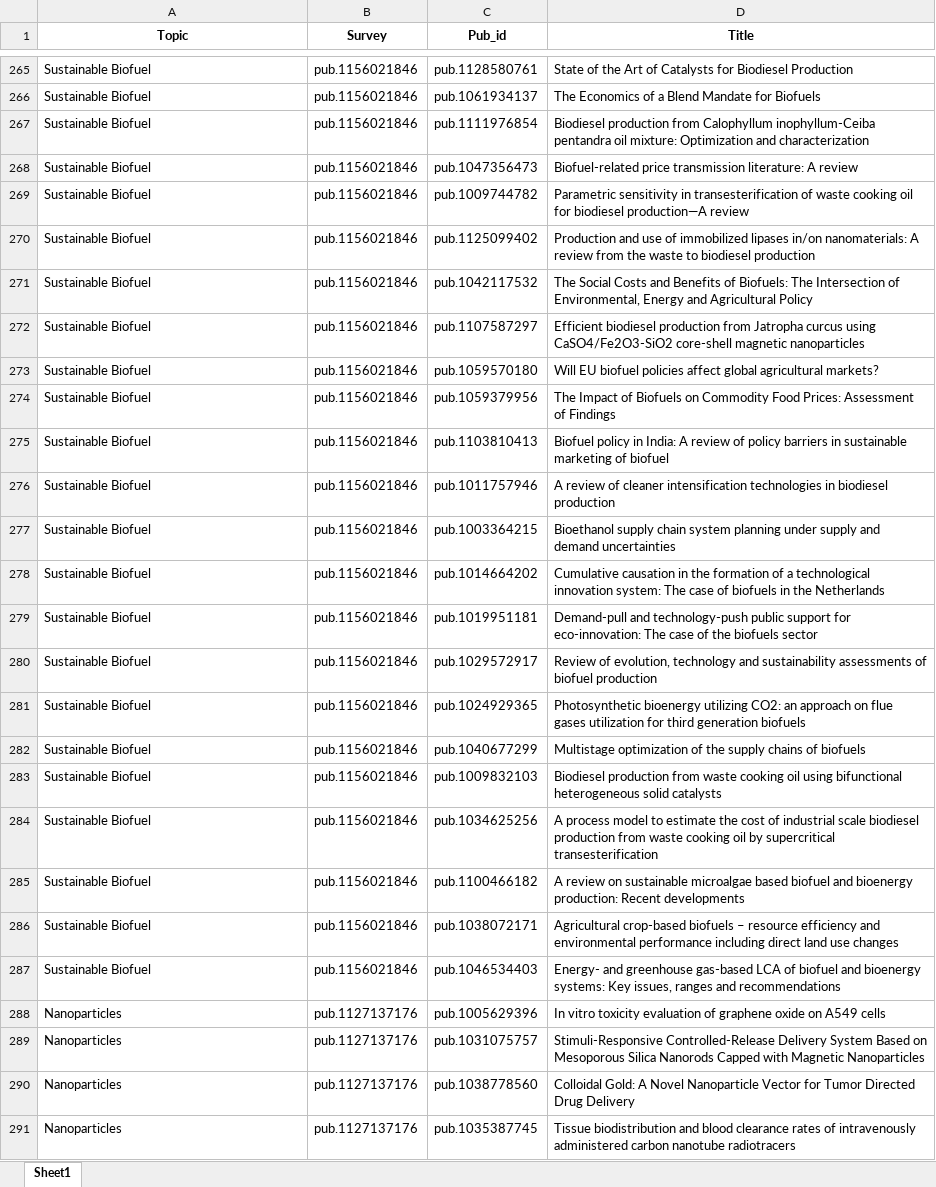
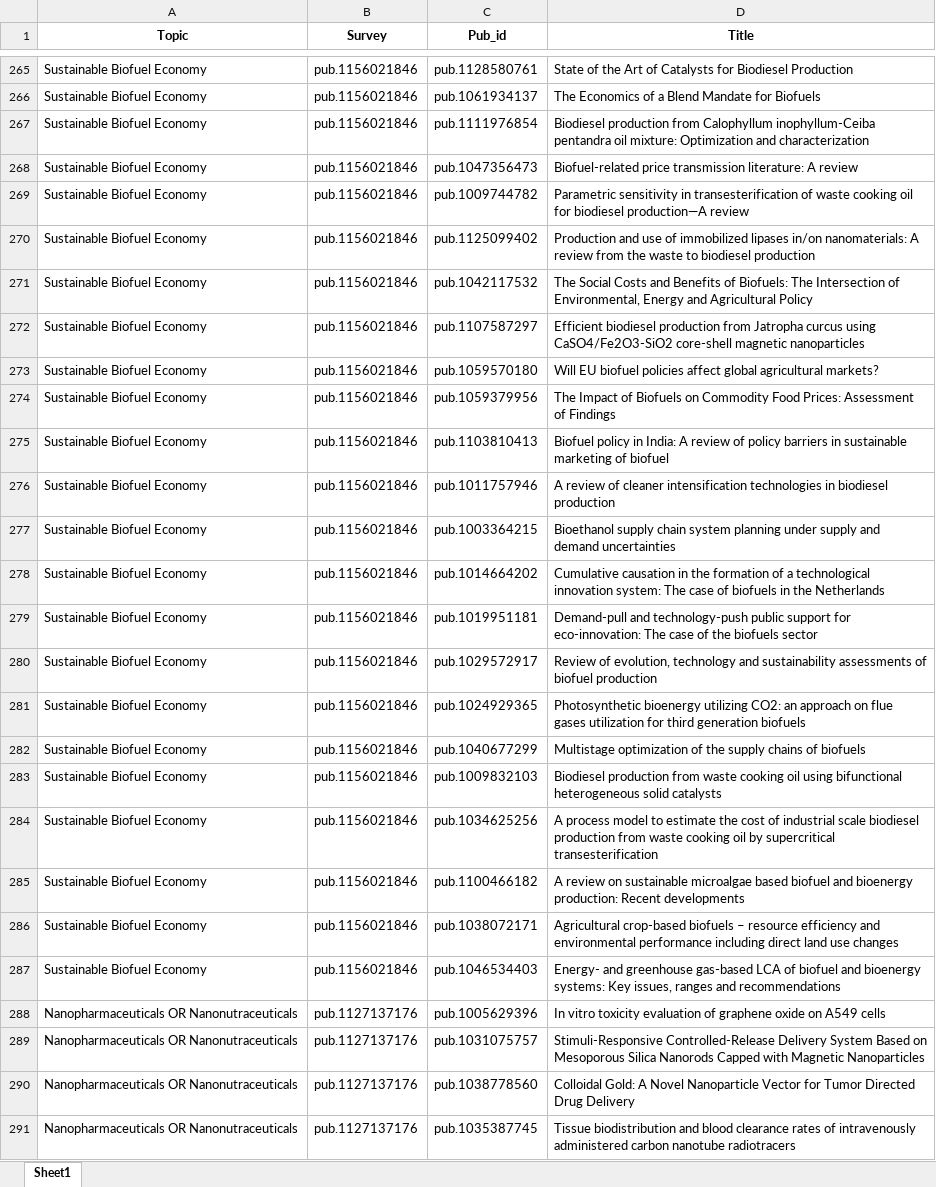
Before and after one commit to Mohammadsaknini/LitQEval, an Excel workbook: data/core_publications.xlsx, sheet Sheet1, drawn as a sheet; only a part is shown, gaps mark what is left out; values as stored, in another font and other column widths than the file's, no borders; the diff covers the shown part only; the diff names each change by its address in the sheet, - before the commit and + after, or states it on an @@ line.

```diff
--- a/data/core_publications.xlsx (sheet Sheet1)
+++ b/data/core_publications.xlsx (sheet Sheet1)
-A265:A287 (Topic): Sustainable Biofuel
+A265:A287 (Topic): Sustainable Biofuel Economy
-A288:A291 (Topic): Nanoparticles
+A288:A291 (Topic): Nanopharmaceuticals OR Nanonutraceuticals
```
Also changed, not shown: 73 edited cells elsewhere in this sheet, data/metadata.xlsx, results.xlsx, 2 other files.
